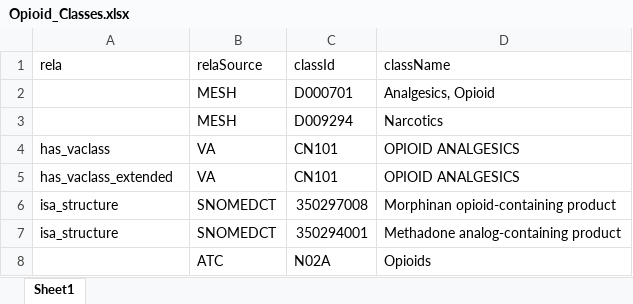
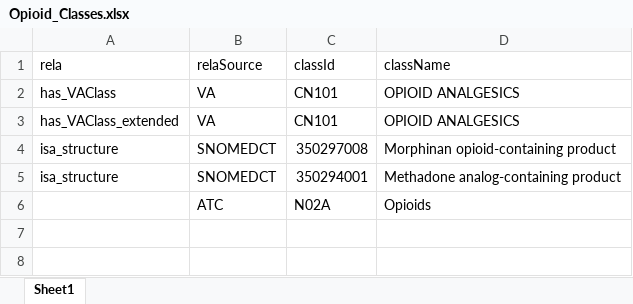
Before and after one commit to danielhmendoza01/Automatic_Code_Sets, an Excel workbook: RxNorm/Opioid/Opioid_Classes.xlsx, sheet Sheet1, drawn as a sheet; values as stored, in another font and other column widths than the file's, no borders; removed rows and columns are numbered as before the commit, all else as after; the diff names each change by its address in the sheet, - before the commit and + after, or states it on an @@ line.

```diff
--- a/RxNorm/Opioid/Opioid_Classes.xlsx (sheet Sheet1)
+++ b/RxNorm/Opioid/Opioid_Classes.xlsx (sheet Sheet1)
-row 2:  | MESH | D000701 | Analgesics, Opioid
-row 3:  | MESH | D009294 | Narcotics
-A2 (rela): has_vaclass
+A2 (rela): has_VAClass
-A3 (rela): has_vaclass_extended
+A3 (rela): has_VAClass_extended
```
Also changed, not shown: 3 other files.
